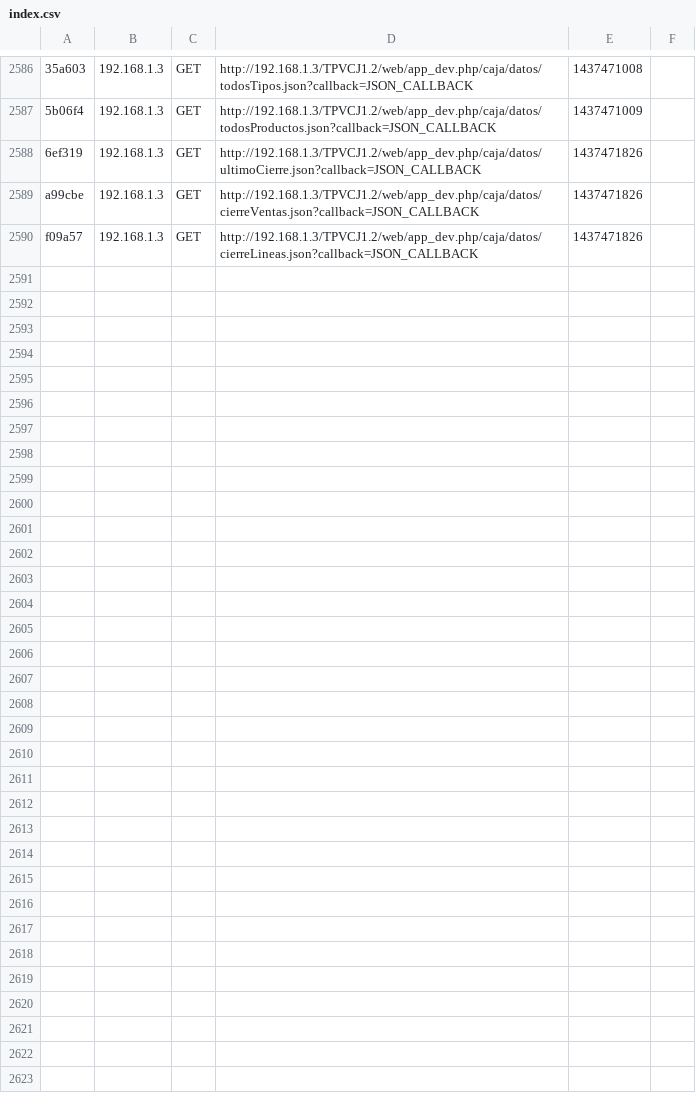
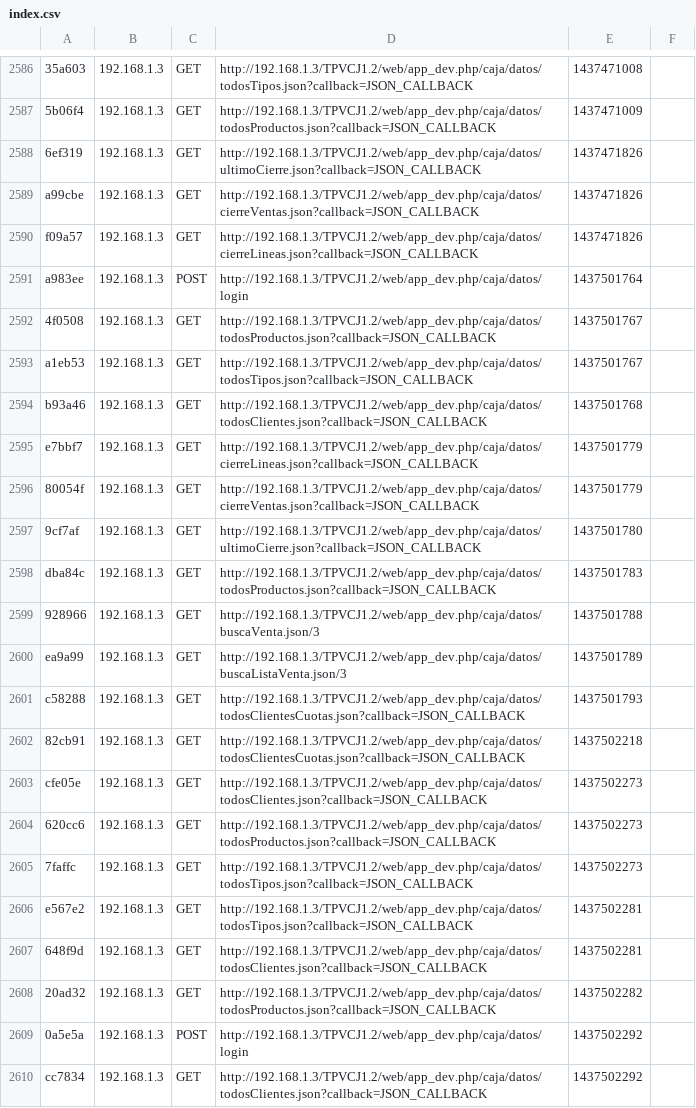
Before and after one commit to i52gagrj/Backend, a CSV file: app/cache/dev/profiler/index.csv, drawn as a sheet; only a part is shown, gaps mark what is left out; the diff covers the shown part only.

```diff
--- a/app/cache/dev/profiler/index.csv
+++ b/app/cache/dev/profiler/index.csv
@@ -2590 +2590,21 @@ a99cbe,192.168.1.3,GET,http://192.168.1.3/TPVCJ1.2/web/app_dev.php/caja/datos/ci
 f09a57,192.168.1.3,GET,http://192.168.1.3/TPVCJ1.2/web/app_dev.php/caja/datos/cierreLineas.json?callback=JSON_CALLBACK,1437471826,
+a983ee,192.168.1.3,POST,http://192.168.1.3/TPVCJ1.2/web/app_dev.php/caja/datos/login,1437501764,
+4f0508,192.168.1.3,GET,http://192.168.1.3/TPVCJ1.2/web/app_dev.php/caja/datos/todosProductos.json?callback=JSON_CALLBACK,1437501767,
+a1eb53,192.168.1.3,GET,http://192.168.1.3/TPVCJ1.2/web/app_dev.php/caja/datos/todosTipos.json?callback=JSON_CALLBACK,1437501767,
+b93a46,192.168.1.3,GET,http://192.168.1.3/TPVCJ1.2/web/app_dev.php/caja/datos/todosClientes.json?callback=JSON_CALLBACK,1437501768,
+e7bbf7,192.168.1.3,GET,http://192.168.1.3/TPVCJ1.2/web/app_dev.php/caja/datos/cierreLineas.json?callback=JSON_CALLBACK,1437501779,
+80054f,192.168.1.3,GET,http://192.168.1.3/TPVCJ1.2/web/app_dev.php/caja/datos/cierreVentas.json?callback=JSON_CALLBACK,1437501779,
+9cf7af,192.168.1.3,GET,http://192.168.1.3/TPVCJ1.2/web/app_dev.php/caja/datos/ultimoCierre.json?callback=JSON_CALLBACK,1437501780,
+dba84c,192.168.1.3,GET,http://192.168.1.3/TPVCJ1.2/web/app_dev.php/caja/datos/todosProductos.json?callback=JSON_CALLBACK,1437501783,
+928966,192.168.1.3,GET,http://192.168.1.3/TPVCJ1.2/web/app_dev.php/caja/datos/buscaVenta.json/3,1437501788,
+ea9a99,192.168.1.3,GET,http://192.168.1.3/TPVCJ1.2/web/app_dev.php/caja/datos/buscaListaVenta.json/3,1437501789,
+c58288,192.168.1.3,GET,http://192.168.1.3/TPVCJ1.2/web/app_dev.php/caja/datos/todosClientesCuotas.json?callback=JSON_CALLBACK,1437501793,
+82cb91,192.168.1.3,GET,http://192.168.1.3/TPVCJ1.2/web/app_dev.php/caja/datos/todosClientesCuotas.json?callback=JSON_CALLBACK,1437502218,
+cfe05e,192.168.1.3,GET,http://192.168.1.3/TPVCJ1.2/web/app_dev.php/caja/datos/todosClientes.json?callback=JSON_CALLBACK,1437502273,
+620cc6,192.168.1.3,GET,http://192.168.1.3/TPVCJ1.2/web/app_dev.php/caja/datos/todosProductos.json?callback=JSON_CALLBACK,1437502273,
+7faffc,192.168.1.3,GET,http://192.168.1.3/TPVCJ1.2/web/app_dev.php/caja/datos/todosTipos.json?callback=JSON_CALLBACK,1437502273,
+e567e2,192.168.1.3,GET,http://192.168.1.3/TPVCJ1.2/web/app_dev.php/caja/datos/todosTipos.json?callback=JSON_CALLBACK,1437502281,
+648f9d,192.168.1.3,GET,http://192.168.1.3/TPVCJ1.2/web/app_dev.php/caja/datos/todosClientes.json?callback=JSON_CALLBACK,1437502281,
+20ad32,192.168.1.3,GET,http://192.168.1.3/TPVCJ1.2/web/app_dev.php/caja/datos/todosProductos.json?callback=JSON_CALLBACK,1437502282,
+0a5e5a,192.168.1.3,POST,http://192.168.1.3/TPVCJ1.2/web/app_dev.php/caja/datos/login,1437502292,
+cc7834,192.168.1.3,GET,http://192.168.1.3/TPVCJ1.2/web/app_dev.php/caja/datos/todosClientes.json?callback=JSON_CALLBACK,1437502292,
```
Also changed, not shown: 13 added rows elsewhere in this file, 34 other files.
